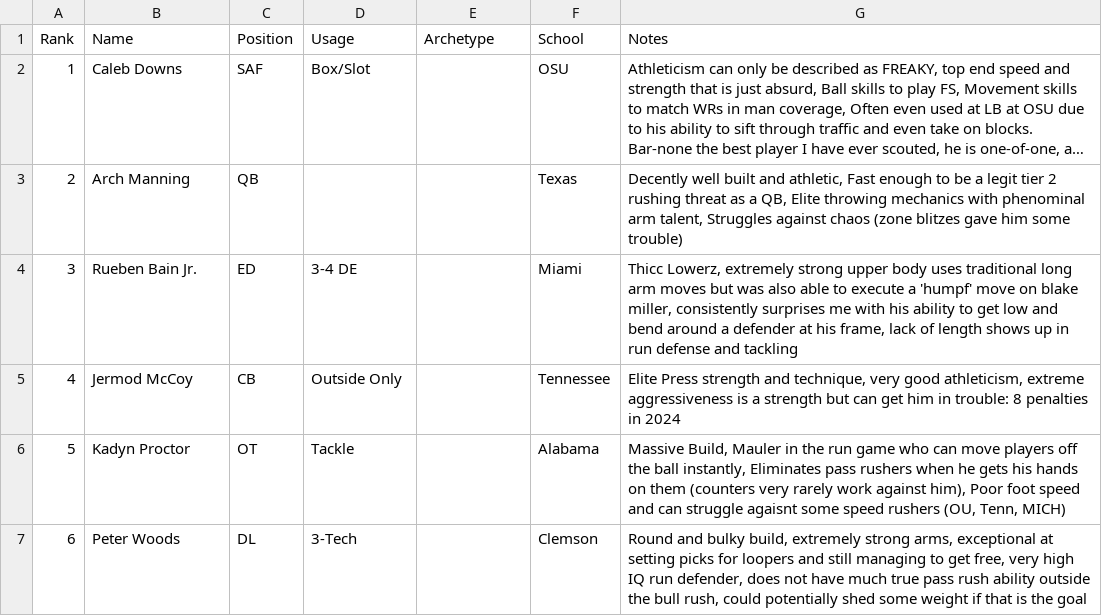
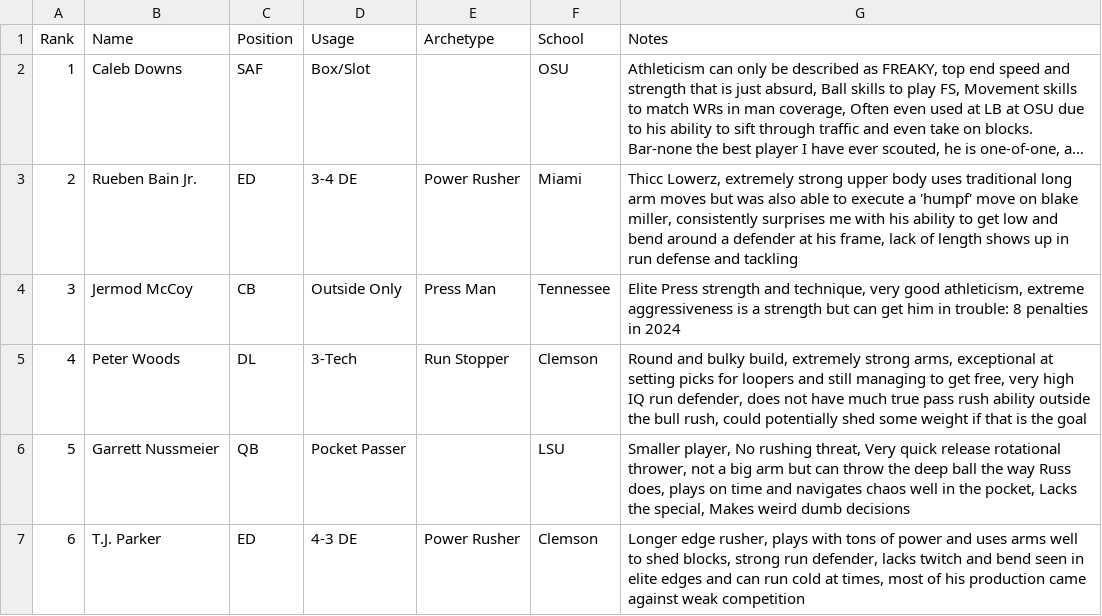
Before and after one commit to Lhbrehm/Big-Board, a CSV file: prospects.csv, drawn as a sheet; only a part is shown; long unchanged cells end in …; the diff covers the shown part only; the diff names each change by its address in the sheet, - before the commit and + after, or states it on an @@ line.

Commit message:
Udate Prospects

```diff
--- a/prospects.csv
+++ b/prospects.csv
-B3 (Name): Arch Manning
+B3 (Name): Rueben Bain Jr.
-C3 (Position): QB
+C3 (Position): ED
-D3 (Usage): (empty)
+D3 (Usage): 3-4 DE
-E3 (Archetype): (empty)
+E3 (Archetype): Power Rusher
-F3 (School): Texas
+F3 (School): Miami
-G3 (Notes): Decently well built and athletic, Fast enough to be a legit tier 2 rushing threat as a QB, Elite throwing mechanics with phenominal arm talent, Struggles against chaos (zone blitzes gave him some trouble)
+G3 (Notes): Thicc Lowerz, extremely strong upper body uses traditional long arm moves but was also able to execute a 'humpf' move on blake miller, consistently surprises me with his ability to get low and bend around a defender at his frame, lack of length shows up in run defense and tackling
-B4 (Name): Rueben Bain Jr.
+B4 (Name): Jermod McCoy
-C4 (Position): ED
+C4 (Position): CB
-D4 (Usage): 3-4 DE
+D4 (Usage): Outside Only
-E4 (Archetype): (empty)
+E4 (Archetype): Press Man
-F4 (School): Miami
+F4 (School): Tennessee
-G4 (Notes): Thicc Lowerz, extremely strong upper body uses traditional long arm moves but was also able to execute a 'humpf' move on blake miller, consistently surprises me with his ability to get low and bend around a defender at his frame, lack of length shows up in run defense and tackling
+G4 (Notes): Elite Press strength and technique, very good athleticism, extreme aggressiveness is a strength but can get him in trouble: 8 penalties in 2024
-B5 (Name): Jermod McCoy
+B5 (Name): Peter Woods
-C5 (Position): CB
+C5 (Position): DL
-D5 (Usage): Outside Only
+D5 (Usage): 3-Tech
-E5 (Archetype): (empty)
+E5 (Archetype): Run Stopper
-F5 (School): Tennessee
+F5 (School): Clemson
-G5 (Notes): Elite Press strength and technique, very good athleticism, extreme aggressiveness is a strength but can get him in trouble: 8 penalties in 2024
+G5 (Notes): Round and bulky build, extremely strong arms, exceptional at setting picks for loopers and still managing to get free, very high IQ run defender, does not have much true pass rush ability outside the bull rush, could potentially shed some weight if that is the goal
-B6 (Name): Kadyn Proctor
+B6 (Name): Garrett Nussmeier
-C6 (Position): OT
+C6 (Position): QB
-D6 (Usage): Tackle
+D6 (Usage): Pocket Passer
-F6 (School): Alabama
+F6 (School): LSU
-G6 (Notes): Massive Build, Mauler in the run game who can move players off the ball instantly, Eliminates pass rushers when he gets his hands on them (counters very rarely work against him), Poor foot speed and can struggle agaisnt some speed rushers (OU, Tenn, MICH)
+G6 (Notes): Smaller player, No rushing threat, Very quick release rotational thrower, not a big arm but can throw the deep ball the way Russ does, plays on time and navigates chaos well in the pocket, Lacks the special, Makes weird dumb decisions
-B7 (Name): Peter Woods
+B7 (Name): T.J. Parker
-C7 (Position): DL
+C7 (Position): ED
-D7 (Usage): 3-Tech
+D7 (Usage): 4-3 DE
-E7 (Archetype): (empty)
+E7 (Archetype): Power Rusher
-G7 (Notes): Round and bulky build, extremely strong arms, exceptional at setting picks for loopers and still managing to get free, very high IQ run defender, does not have much true pass rush ability outside the bull rush, could potentially shed some weight if that is the goal
+G7 (Notes): Longer edge rusher, plays with tons of power and uses arms well to shed blocks, strong run defender, lacks twitch and bend seen in elite edges and can run cold at times, most of his production came against weak competition
```
Also changed, not shown: 65 edited cells elsewhere in this file.
